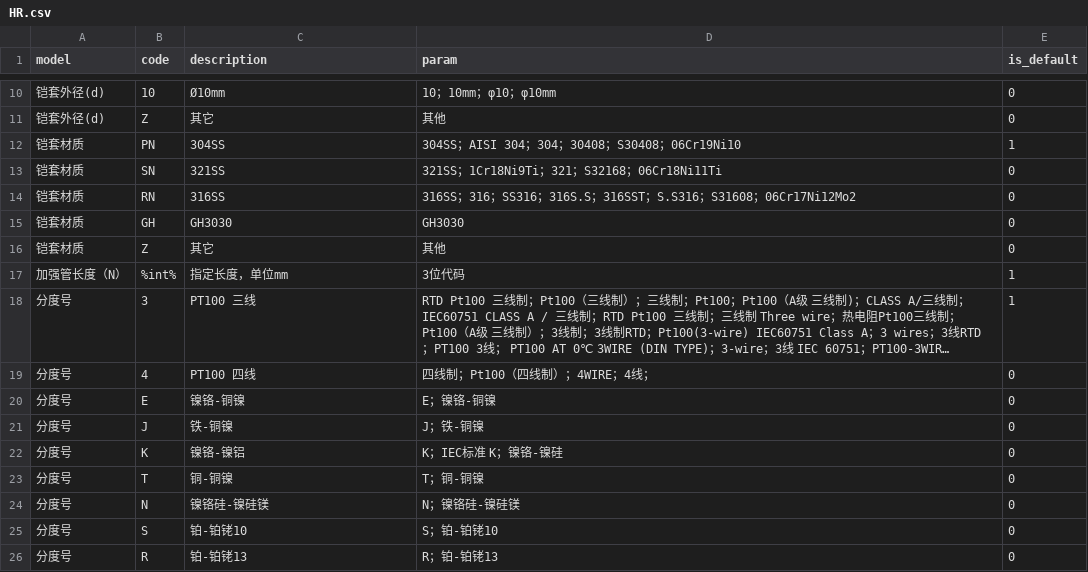
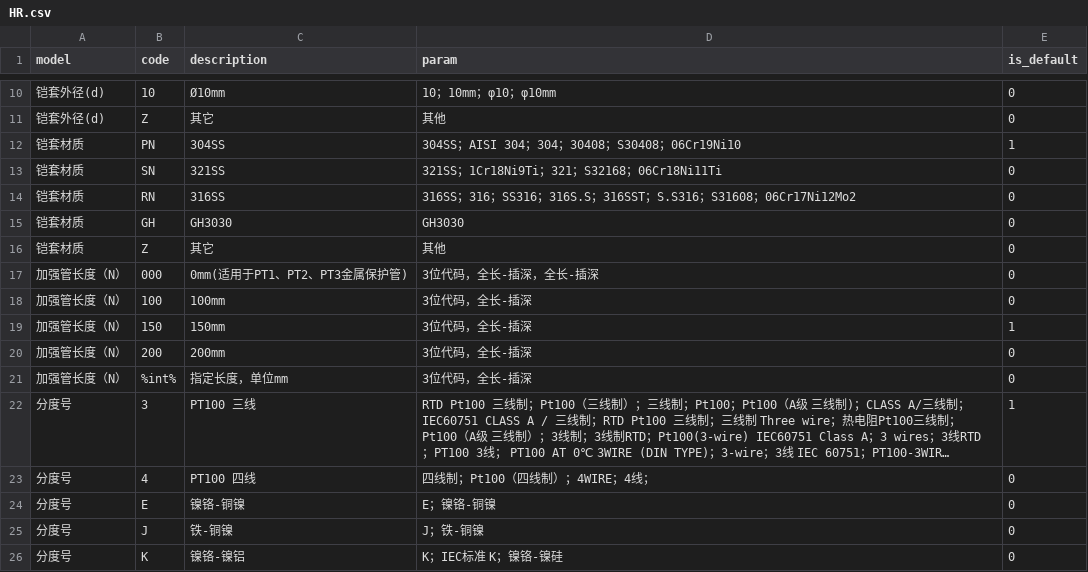
Before and after one commit to FiresJoeng/sensor_seg, a CSV file: libs/standard/sensor/HR.csv, drawn as a sheet; only a part is shown, gaps mark what is left out; the shorter side is filled out with more unchanged rows; long unchanged cells end in …; addresses are those after the commit; the diff names each change by its address in the sheet, - before the commit and + after, or states it on an @@ line.

```diff
--- a/libs/standard/sensor/HR.csv
+++ b/libs/standard/sensor/HR.csv
+row 17: 加强管长度（N） | 000 | 0mm(适用于PT1、PT2、PT3金属保护管) | 3位代码，全长-插深，全长-插深 | 0
+row 18: 加强管长度（N） | 100 | 100mm | 3位代码，全长-插深 | 0
+row 19: 加强管长度（N） | 150 | 150mm | 3位代码，全长-插深 | 1
+row 20: 加强管长度（N） | 200 | 200mm | 3位代码，全长-插深 | 0
-D21 (param): 3位代码
+D21 (param): 3位代码，全长-插深
-E21 (is_default): 1
+E21 (is_default): 0
```
Also changed, not shown: libs/standard/sensor/HZ.csv, libs/standard/tg/TG_1.csv, 7 other files.
